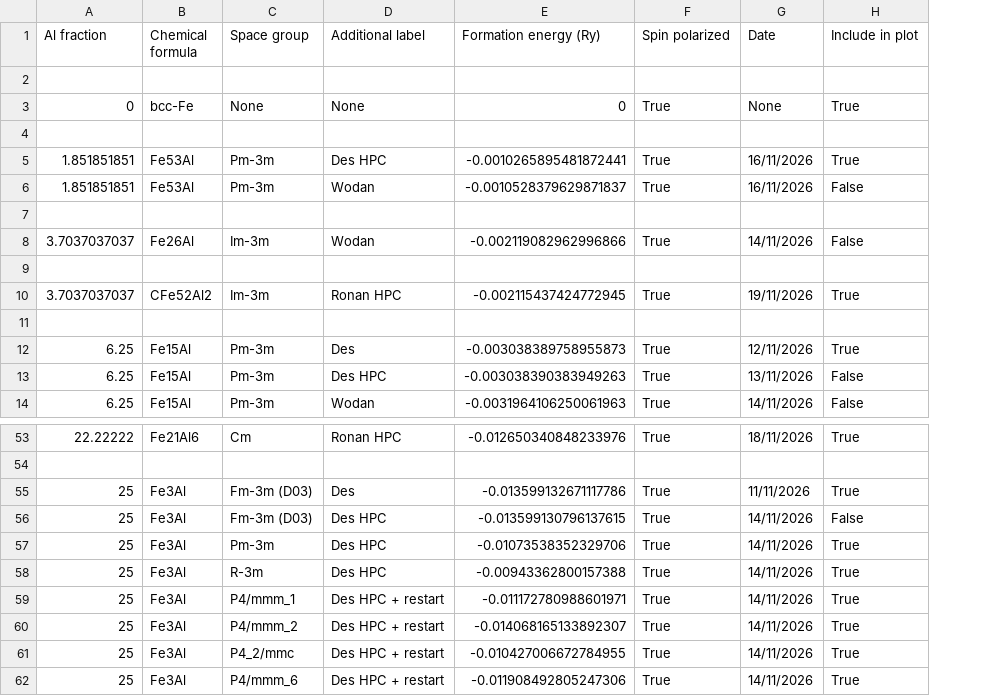
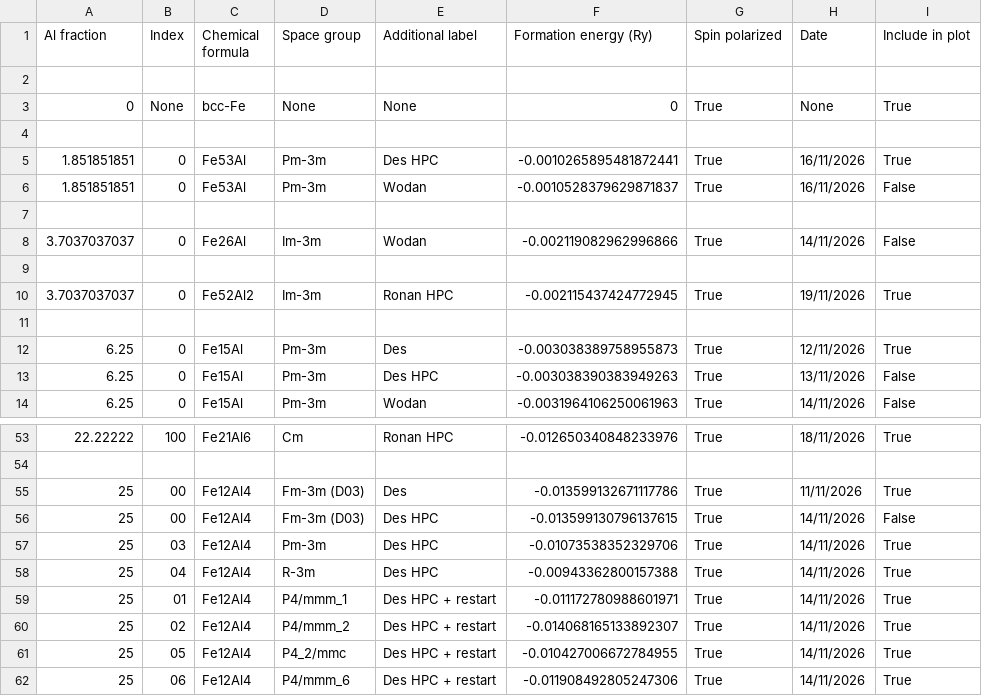
Before and after one commit to desdb6/cmp-fe-al-phase-diagram, a CSV file: phase_diagram_data.csv, drawn as a sheet; only a part is shown, gaps mark what is left out; addresses are those after the commit; the diff covers the shown part only; the diff names each change by its address in the sheet, - before the commit and + after, or states it on an @@ line.

```diff
--- a/phase_diagram_data.csv
+++ b/phase_diagram_data.csv
+column B (Index), rows 3-14: None |  | 0 | 0 |  | 0 |  | 0 |  | 0 | 0 | 0; rows 53-62: 100 |  | 00 | 00 | 03 | 04 | 01 | 02 | 05 | 06
-C10 (Chemical formula): CFe52Al2
+C10 (Chemical formula): Fe52Al2
-C55:C62 (Chemical formula): Fe3Al
+C55:C62 (Chemical formula): Fe12Al4
```
Also changed, not shown: 5 edited cells elsewhere in this file, 10 other files.
